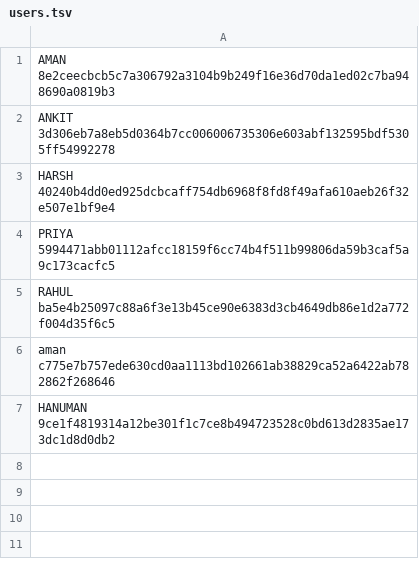
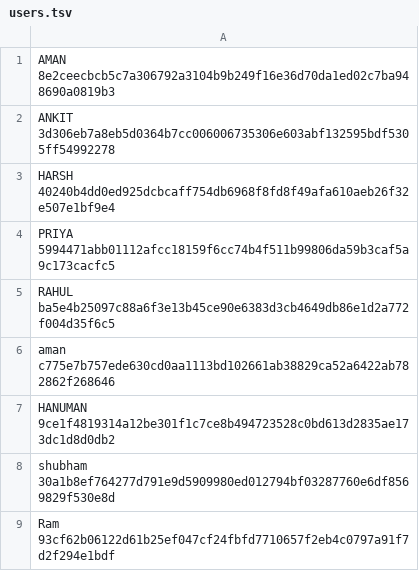
Before and after one commit to amansihag1100-code/mini-game-hub, a TSV file: users.tsv, drawn as a sheet; the diff names each change by its address in the sheet, - before the commit and + after, or states it on an @@ line.

```diff
--- a/users.tsv
+++ b/users.tsv
+row 8: shubham 30a1b8ef764277d791e9d5909980ed012794bf03287760e6df8569829f530e8d
+row 9: Ram 93cf62b06122d61b25ef047cf24fbfd7710657f2eb4c0797a91f7d2f294e1bdf
```
Also changed, not shown: 1 other file.
